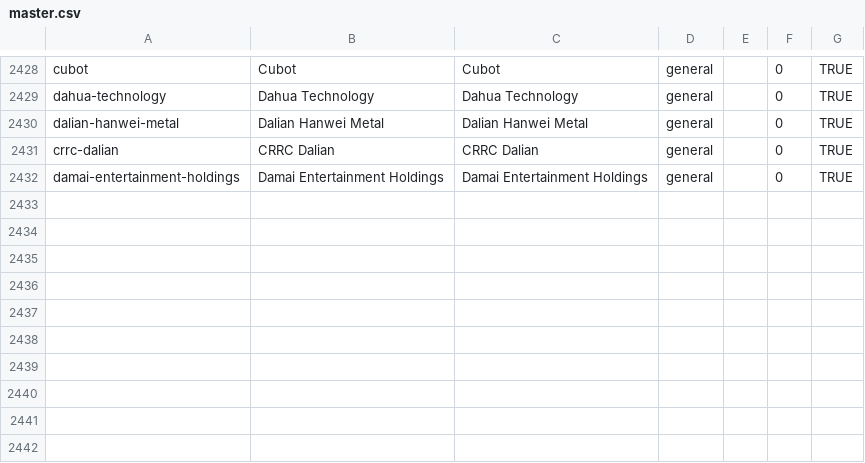
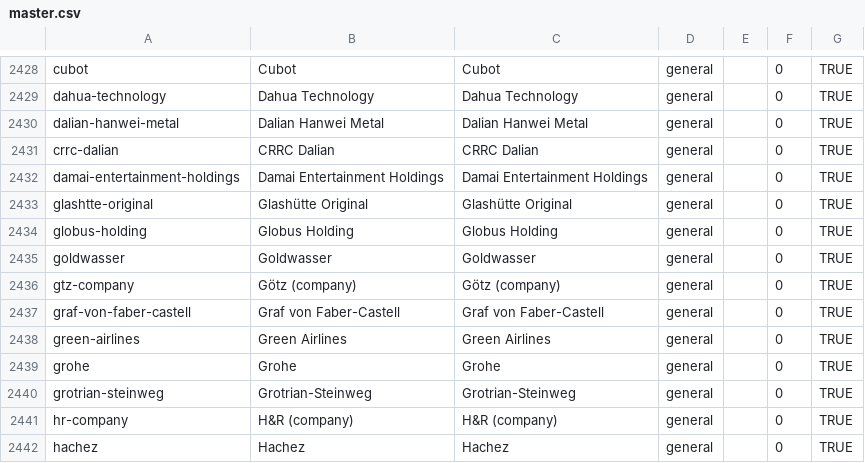
Before and after one commit to wqf2956041-star/pinpai-ai-in, a CSV file: master.csv, drawn as a sheet; only a part is shown, gaps mark what is left out.

Commit message:
batch add 10 brands: Glashütte Original, Globus Holding, Goldwasser, Götz (company), Graf von Faber-Castell, Green Airlines, Grohe, Grotrian-Steinweg, H&R (company), Hachez

```diff
--- a/master.csv
+++ b/master.csv
@@ -2432 +2432,11 @@ crrc-dalian|CRRC Dalian|CRRC Dalian|general||0|TRUE
 damai-entertainment-holdings|Damai Entertainment Holdings|Damai Entertainment Holdings|general||0|TRUE
+glashtte-original|Glashütte Original|Glashütte Original|general||0|TRUE
+globus-holding|Globus Holding|Globus Holding|general||0|TRUE
+goldwasser|Goldwasser|Goldwasser|general||0|TRUE
+gtz-company|Götz (company)|Götz (company)|general||0|TRUE
+graf-von-faber-castell|Graf von Faber-Castell|Graf von Faber-Castell|general||0|TRUE
+green-airlines|Green Airlines|Green Airlines|general||0|TRUE
+grohe|Grohe|Grohe|general||0|TRUE
+grotrian-steinweg|Grotrian-Steinweg|Grotrian-Steinweg|general||0|TRUE
+hr-company|H&R (company)|H&R (company)|general||0|TRUE
+hachez|Hachez|Hachez|general||0|TRUE
```
Also changed, not shown: 24 other files.
